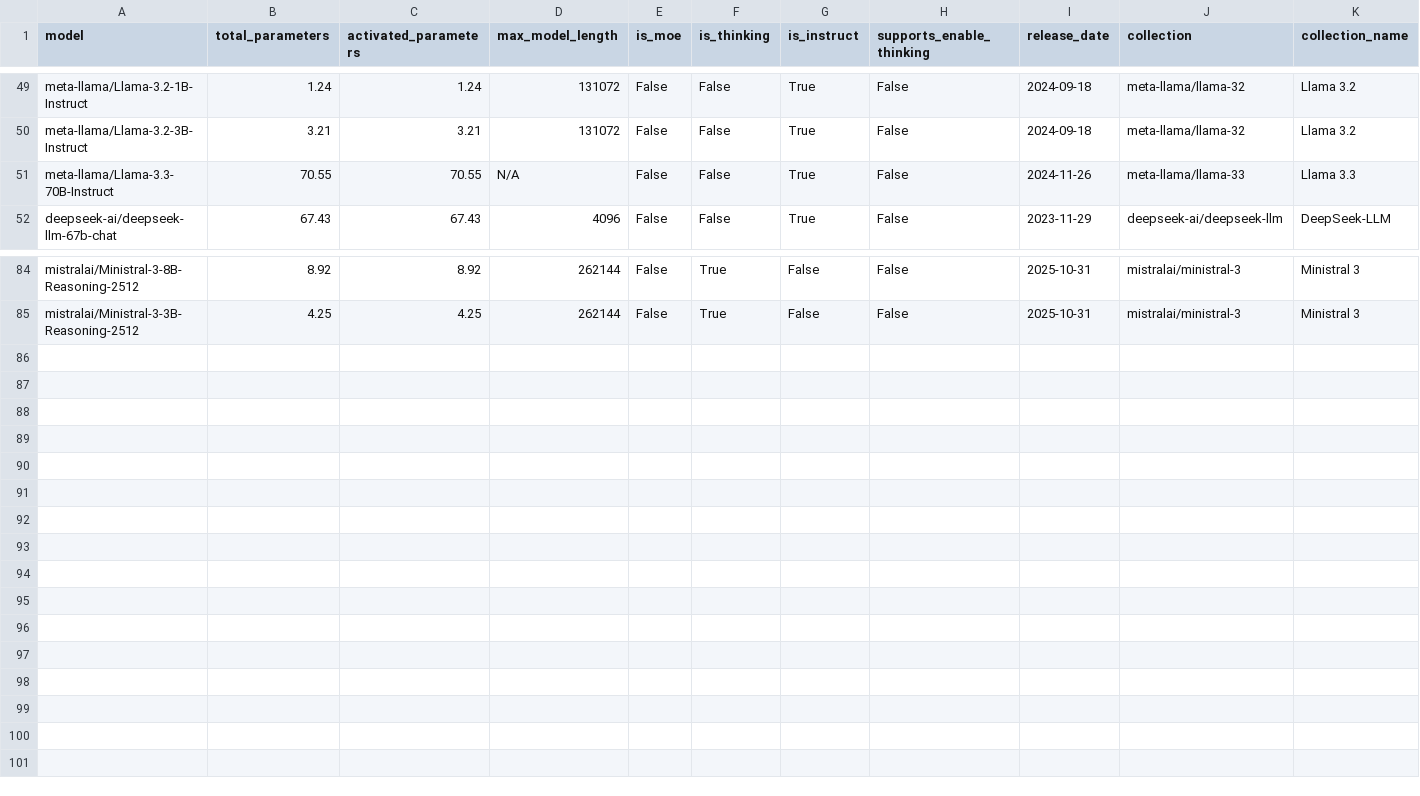
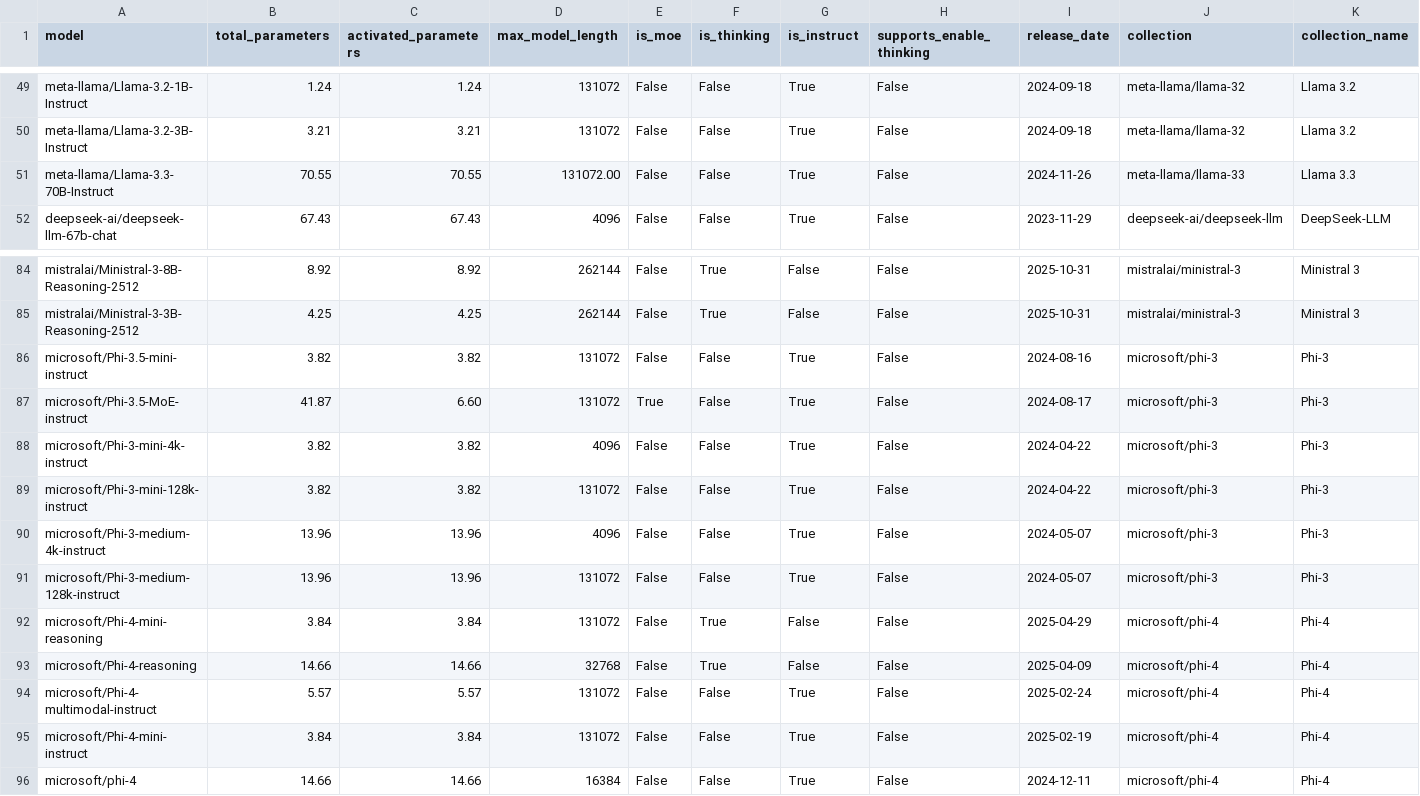
Before and after one commit to diogogmatos/eco-evolution-of-llms, a CSV file: model-selection/models.csv, drawn as a sheet; only a part is shown, gaps mark what is left out.

Commit message:
feat: introduce Microsoft's Phi models

```diff
--- a/model-selection/models.csv
+++ b/model-selection/models.csv
@@ -50,3 +50,3 @@ meta-llama/Llama-3.2-1B-Instruct,1.24,1.24,131072,False,False,True,False,2024-09
 meta-llama/Llama-3.2-3B-Instruct,3.21,3.21,131072,False,False,True,False,2024-09-18,meta-llama/llama-32,Llama 3.2
-meta-llama/Llama-3.3-70B-Instruct,70.55,70.55,N/A,False,False,True,False,2024-11-26,meta-llama/llama-33,Llama 3.3
+meta-llama/Llama-3.3-70B-Instruct,70.55,70.55,131072.00,False,False,True,False,2024-11-26,meta-llama/llama-33,Llama 3.3
 deepseek-ai/deepseek-llm-67b-chat,67.43,67.43,4096,False,False,True,False,2023-11-29,deepseek-ai/deepseek-llm,DeepSeek-LLM
@@ -85 +85,12 @@ mistralai/Ministral-3-8B-Reasoning-2512,8.92,8.92,262144,False,True,False,False,
 mistralai/Ministral-3-3B-Reasoning-2512,4.25,4.25,262144,False,True,False,False,2025-10-31,mistralai/ministral-3,Ministral 3
+microsoft/Phi-3.5-mini-instruct,3.82,3.82,131072,False,False,True,False,2024-08-16,microsoft/phi-3,Phi-3
+microsoft/Phi-3.5-MoE-instruct,41.87,6.60,131072,True,False,True,False,2024-08-17,microsoft/phi-3,Phi-3
+microsoft/Phi-3-mini-4k-instruct,3.82,3.82,4096,False,False,True,False,2024-04-22,microsoft/phi-3,Phi-3
+microsoft/Phi-3-mini-128k-instruct,3.82,3.82,131072,False,False,True,False,2024-04-22,microsoft/phi-3,Phi-3
+microsoft/Phi-3-medium-4k-instruct,13.96,13.96,4096,False,False,True,False,2024-05-07,microsoft/phi-3,Phi-3
+microsoft/Phi-3-medium-128k-instruct,13.96,13.96,131072,False,False,True,False,2024-05-07,microsoft/phi-3,Phi-3
+microsoft/Phi-4-mini-reasoning,3.84,3.84,131072,False,True,False,False,2025-04-29,microsoft/phi-4,Phi-4
+microsoft/Phi-4-reasoning,14.66,14.66,32768,False,True,False,False,2025-04-09,microsoft/phi-4,Phi-4
+microsoft/Phi-4-multimodal-instruct,5.57,5.57,131072,False,False,True,False,2025-02-24,microsoft/phi-4,Phi-4
+microsoft/Phi-4-mini-instruct,3.84,3.84,131072,False,False,True,False,2025-02-19,microsoft/phi-4,Phi-4
+microsoft/phi-4,14.66,14.66,16384,False,False,True,False,2024-12-11,microsoft/phi-4,Phi-4
```
Also changed, not shown: model-selection/selected_models.csv, 4 other files.
